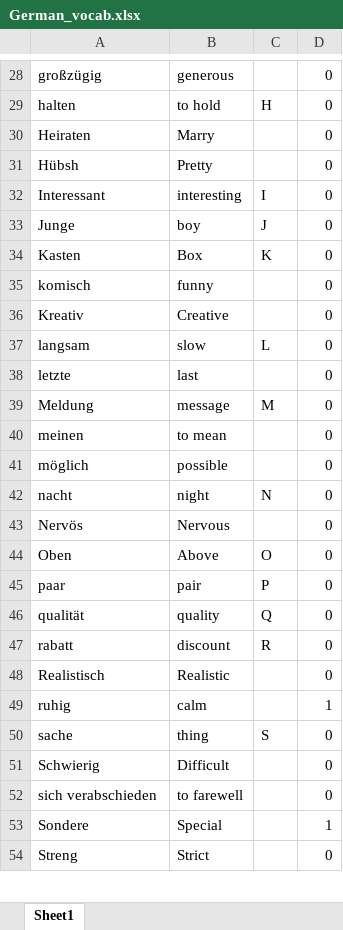
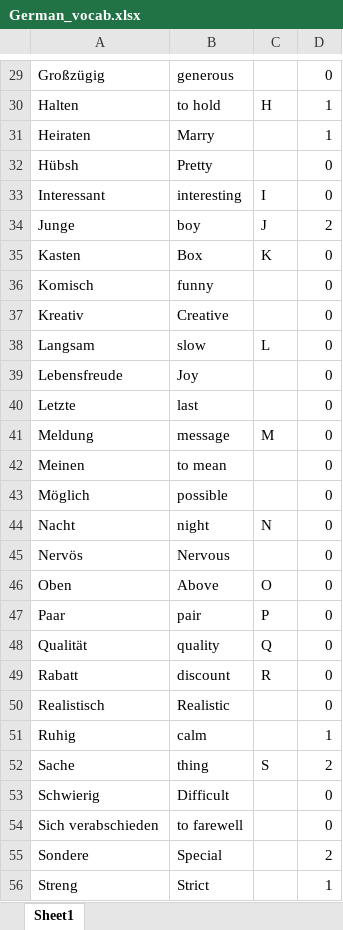
Before and after one commit to Sagar-Mohan-Jadhav/Matlab_exercises_and_project, an Excel workbook: Mini_project_German_Learning_Tool/German_vocab.xlsx, sheet Sheet1, drawn as a sheet; only a part is shown, gaps mark what is left out; values as stored, in another font and other column widths than the file's, no borders; addresses are those after the commit; the diff covers the shown part only; the diff names each change by its address in the sheet, - before the commit and + after, or states it on an @@ line.

```diff
--- a/Mini_project_German_Learning_Tool/German_vocab.xlsx (sheet Sheet1)
+++ b/Mini_project_German_Learning_Tool/German_vocab.xlsx (sheet Sheet1)
-A29: großzügig
+A29: Großzügig
-A30: halten
+A30: Halten
-D30:D31: 0
+D30:D31: 1
-D34: 0
+D34: 2
-A36: komisch
+A36: Komisch
-A38: langsam
+A38: Langsam
+row 39: Lebensfreude | Joy |  | 0
-A40: letzte
+A40: Letzte
-A42: meinen
+A42: Meinen
-A43: möglich
+A43: Möglich
-A44: nacht
+A44: Nacht
-A47: paar
+A47: Paar
-A48: qualität
+A48: Qualität
-A49: rabatt
+A49: Rabatt
-A51: ruhig
+A51: Ruhig
-A52: sache
+A52: Sache
-D52: 0
+D52: 2
-A54: sich verabschieden
+A54: Sich verabschieden
-D55: 1
+D55: 2
-D56: 0
+D56: 1
```
Also changed, not shown: 7 added rows, 3 removed rows, 43 edited cells and cell formats elsewhere in this sheet, Mini_project_German_Learning_Tool/German_vocab_new.xlsx, 2 other files.
